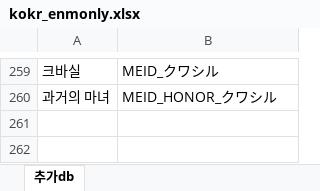
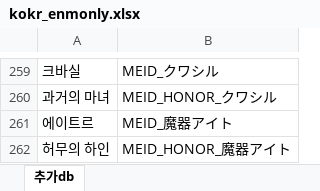
Before and after one commit to Cass07/fehbuilder_kokr, an Excel workbook: kokr_enmonly.xlsx, sheet 추가db, drawn as a sheet; only a part is shown, gaps mark what is left out; values as stored, in another font and other column widths than the file's, no borders; the diff names each change by its address in the sheet, - before the commit and + after, or states it on an @@ line.

```diff
--- a/kokr_enmonly.xlsx (sheet 추가db)
+++ b/kokr_enmonly.xlsx (sheet 추가db)
+row 261: 에이트르 | MEID_魔器アイト
+row 262: 허무의 하인 | MEID_HONOR_魔器アイト
```
Also changed, not shown: kokr.xlsx, 2 other files.
